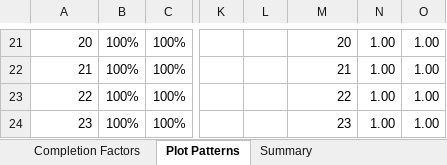
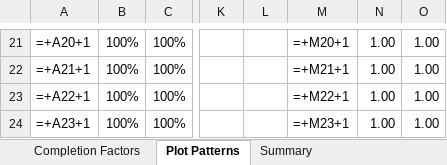
Before and after one commit to SofiMoretti/DMI_IBNP_v2, an Excel workbook: Process Results/Unified_IBNP_XCH.xlsx, sheet Plot Patterns, drawn as a sheet; only a part is shown, gaps mark what is left out; values as stored, in another font and other column widths than the file's, no borders; formulas without a stored value are shown as written; charts and pictures not drawn; the diff covers the shown part only; the diff names each change by its address in the sheet, - before the commit and + after, or states it on an @@ line.

```diff
--- a/Process Results/Unified_IBNP_XCH.xlsx (sheet Plot Patterns)
+++ b/Process Results/Unified_IBNP_XCH.xlsx (sheet Plot Patterns)
-A21: 20
+A21: =+A20+1
-M21: 20
+M21: =+M20+1
-A22: 21
+A22: =+A21+1
-M22: 21
+M22: =+M21+1
-A23: 22
+A23: =+A22+1
-M23: 22
+M23: =+M22+1
-A24: 23
+A24: =+A23+1
-M24: 23
+M24: =+M23+1
```
Also changed, not shown: 11 added rows, 11 removed rows and 73 edited cells elsewhere in this sheet, sheet Summary, sheet Completion Factors, charts or pictures, Process Results/Unified_Claims_Liability_Summary_0.xlsx, Process Results/Unified_IBNP_PEN.xlsx, 44 other files.
